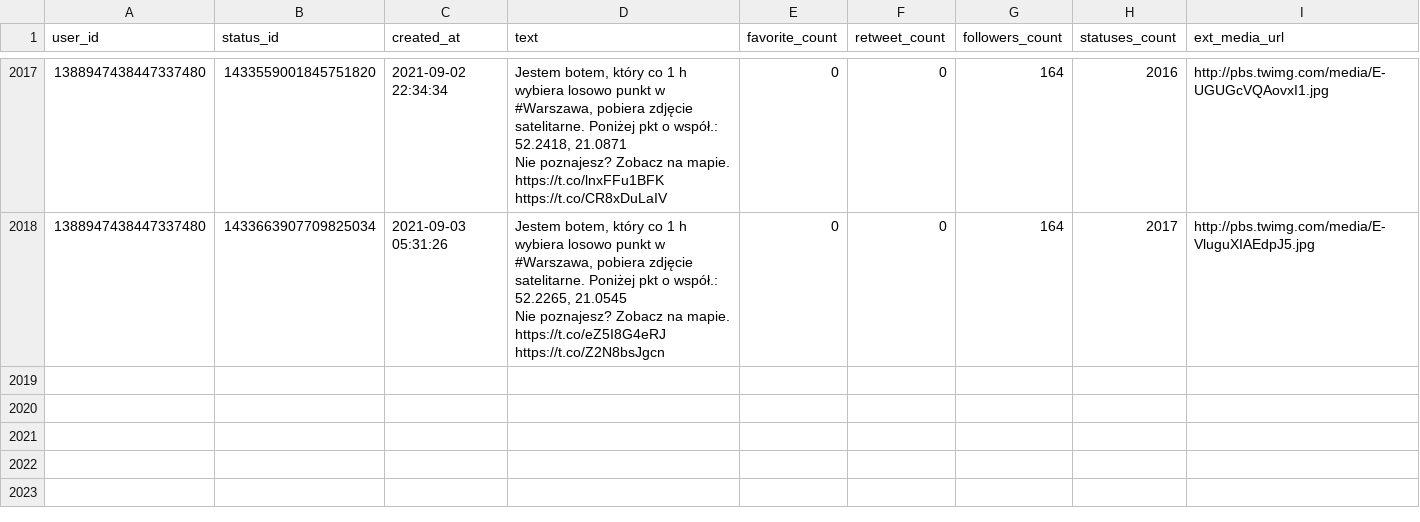
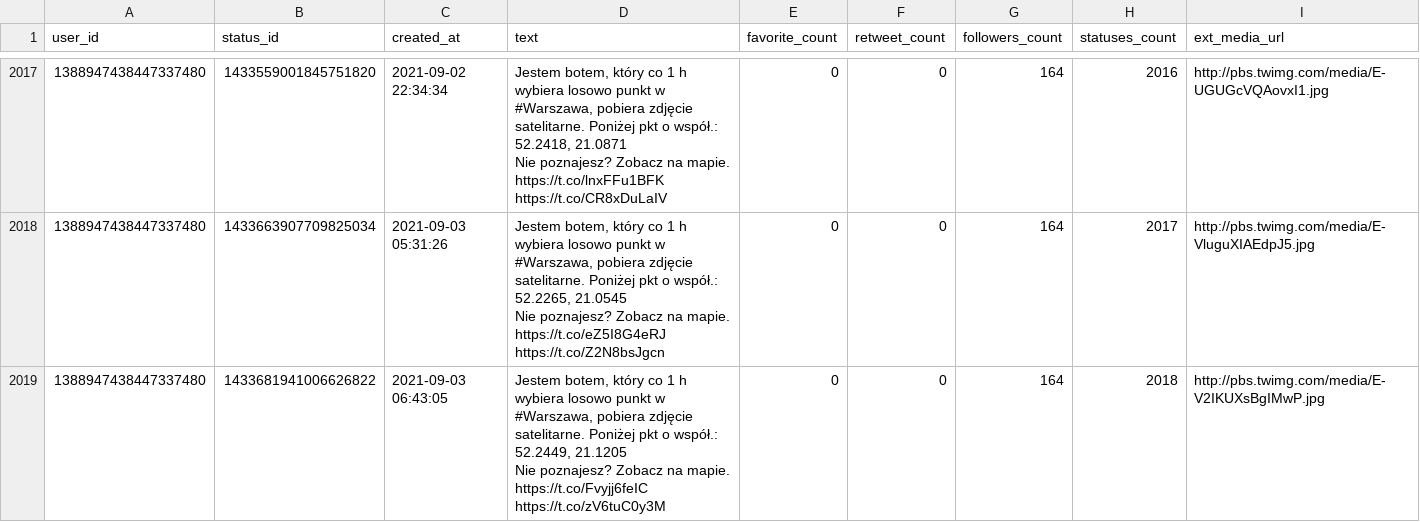
Before and after one commit to sms1962/warszawabot, a CSV file: data/archiwum_twitow.csv, drawn as a sheet; only a part is shown, gaps mark what is left out; ↵ is a line break in a cell; the diff names each change by its address in the sheet, - before the commit and + after, or states it on an @@ line.

Commit message:
Zapisanie nowych twitow

```diff
--- a/data/archiwum_twitow.csv
+++ b/data/archiwum_twitow.csv
+row 2019: 1388947438447337480 | 1433681941006626822 | 2021-09-03 06:43:05 | Jestem botem, który co 1 h wybiera losowo punkt w #Warszawa, pobiera zdjęcie satelitarne. Poniżej pkt o współ.: 52.2449, 21.1205 ↵ Nie poznajesz? Zobacz na mapie. https://t.co/Fvyjj6feIC https://t.co/zV6tuC0y3M | 0 | 0 | 164 | 2018 | http://pbs.twimg.com/media/E-V2IKUXsBgIMwP.jpg
```
Also changed, not shown: 1 other file.
